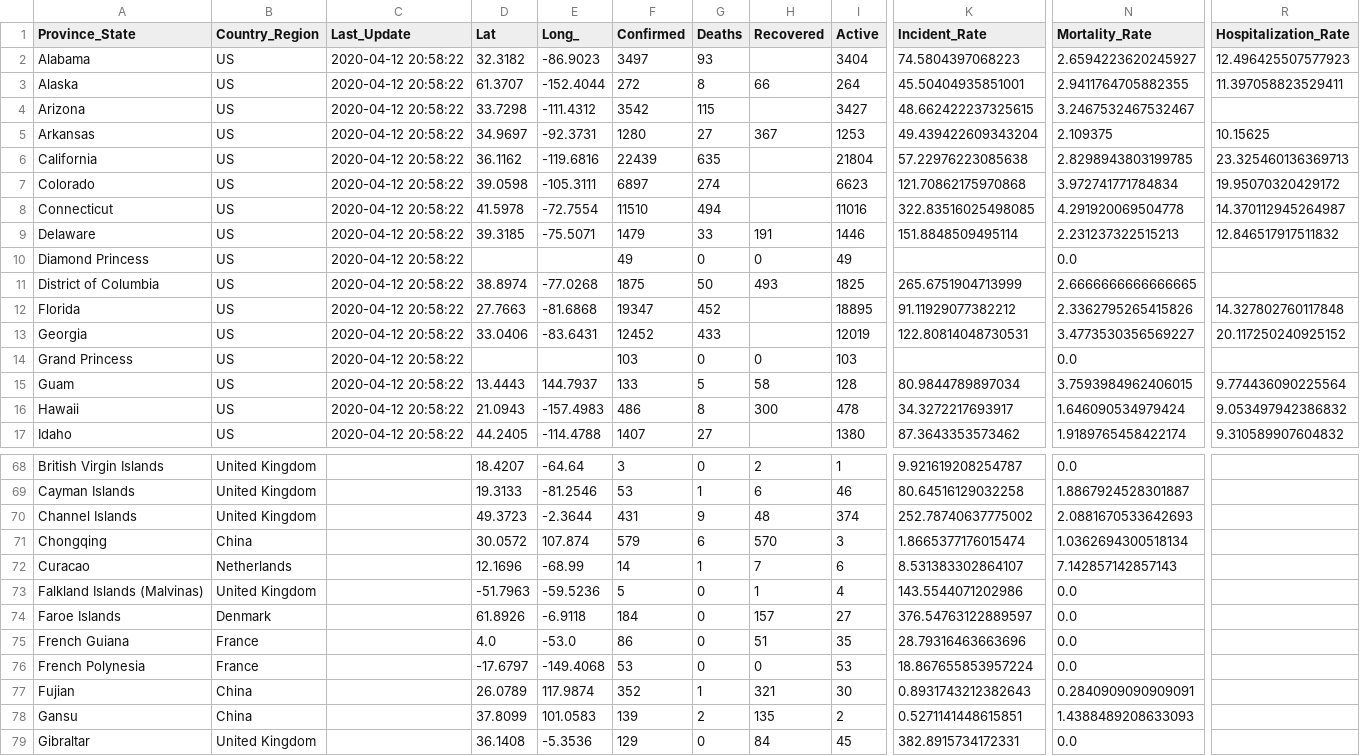
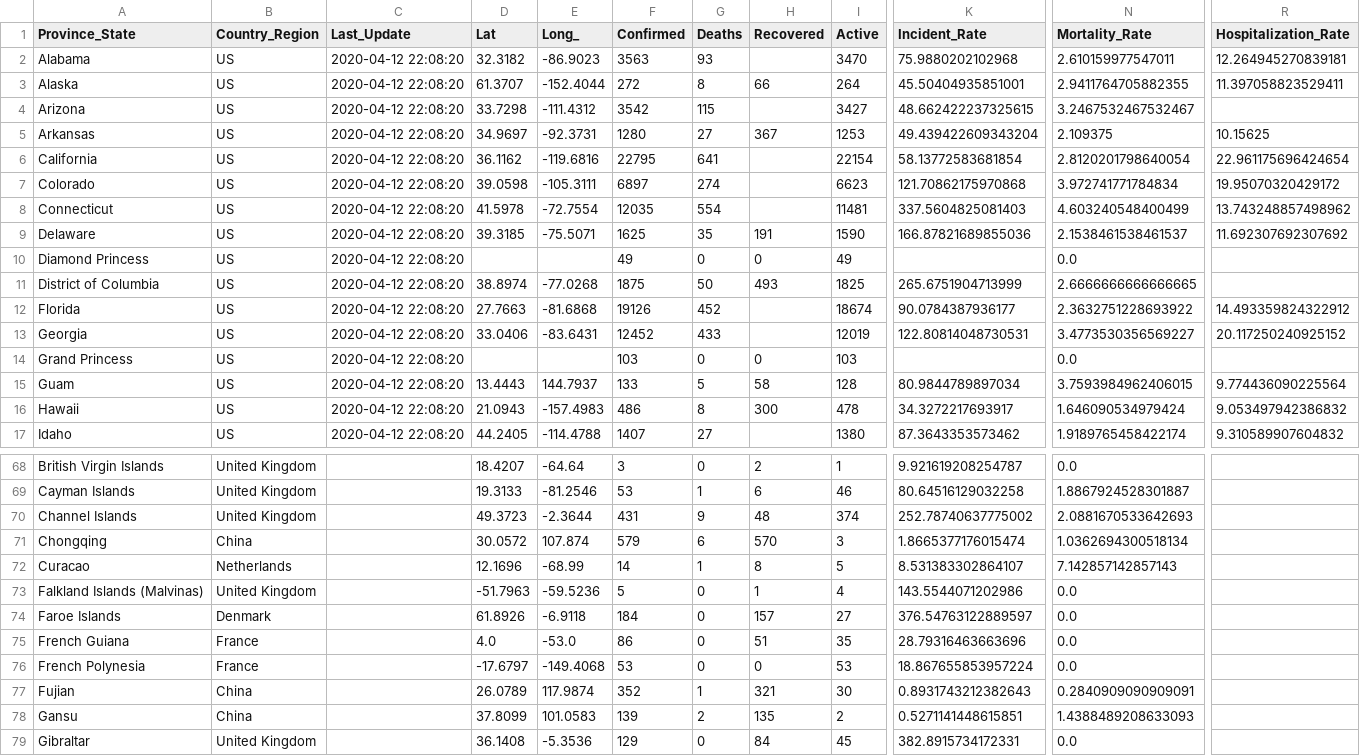
Before and after one commit to pablisco/virustrend, a CSV file: cache/cases_state.csv, drawn as a sheet; only a part is shown, gaps mark what is left out; the diff covers the shown part only; the diff names each change by its address in the sheet, - before the commit and + after, or states it on an @@ line.

```diff
--- a/cache/cases_state.csv
+++ b/cache/cases_state.csv
-C2:C17 (Last_Update): 2020-04-12 20:58:22
+C2:C17 (Last_Update): 2020-04-12 22:08:20
-F2 (Confirmed): 3497
+F2 (Confirmed): 3563
-I2 (Active): 3404
+I2 (Active): 3470
-K2 (Incident_Rate): 74.5804397068223
+K2 (Incident_Rate): 75.9880202102968
-N2 (Mortality_Rate): 2.6594223620245927
+N2 (Mortality_Rate): 2.610159977547011
-R2 (Hospitalization_Rate): 12.496425507577923
+R2 (Hospitalization_Rate): 12.264945270839181
-F6 (Confirmed): 22439
+F6 (Confirmed): 22795
-G6 (Deaths): 635
+G6 (Deaths): 641
-I6 (Active): 21804
+I6 (Active): 22154
-K6 (Incident_Rate): 57.22976223085638
+K6 (Incident_Rate): 58.13772583681854
-N6 (Mortality_Rate): 2.8298943803199785
+N6 (Mortality_Rate): 2.8120201798640054
-R6 (Hospitalization_Rate): 23.325460136369713
+R6 (Hospitalization_Rate): 22.961175696424654
-F8 (Confirmed): 11510
+F8 (Confirmed): 12035
-G8 (Deaths): 494
+G8 (Deaths): 554
-I8 (Active): 11016
+I8 (Active): 11481
-K8 (Incident_Rate): 322.83516025498085
+K8 (Incident_Rate): 337.5604825081403
-N8 (Mortality_Rate): 4.291920069504778
+N8 (Mortality_Rate): 4.603240548400499
-R8 (Hospitalization_Rate): 14.370112945264987
+R8 (Hospitalization_Rate): 13.743248857498962
-F9 (Confirmed): 1479
+F9 (Confirmed): 1625
-G9 (Deaths): 33
+G9 (Deaths): 35
-I9 (Active): 1446
+I9 (Active): 1590
-K9 (Incident_Rate): 151.8848509495114
+K9 (Incident_Rate): 166.87821689855036
-N9 (Mortality_Rate): 2.231237322515213
+N9 (Mortality_Rate): 2.1538461538461537
-R9 (Hospitalization_Rate): 12.846517917511832
+R9 (Hospitalization_Rate): 11.692307692307692
-F12 (Confirmed): 19347
+F12 (Confirmed): 19126
-I12 (Active): 18895
+I12 (Active): 18674
-K12 (Incident_Rate): 91.11929077382212
+K12 (Incident_Rate): 90.0784387936177
-N12 (Mortality_Rate): 2.3362795265415826
+N12 (Mortality_Rate): 2.3632751228693922
-R12 (Hospitalization_Rate): 14.327802760117848
+R12 (Hospitalization_Rate): 14.493359824322912
-H72 (Recovered): 7
+H72 (Recovered): 8
-I72 (Active): 6
+I72 (Active): 5
```
Also changed, not shown: 113 edited cells elsewhere in this file, cache/cases.csv, cache/cases_country.csv, 20 other files.
